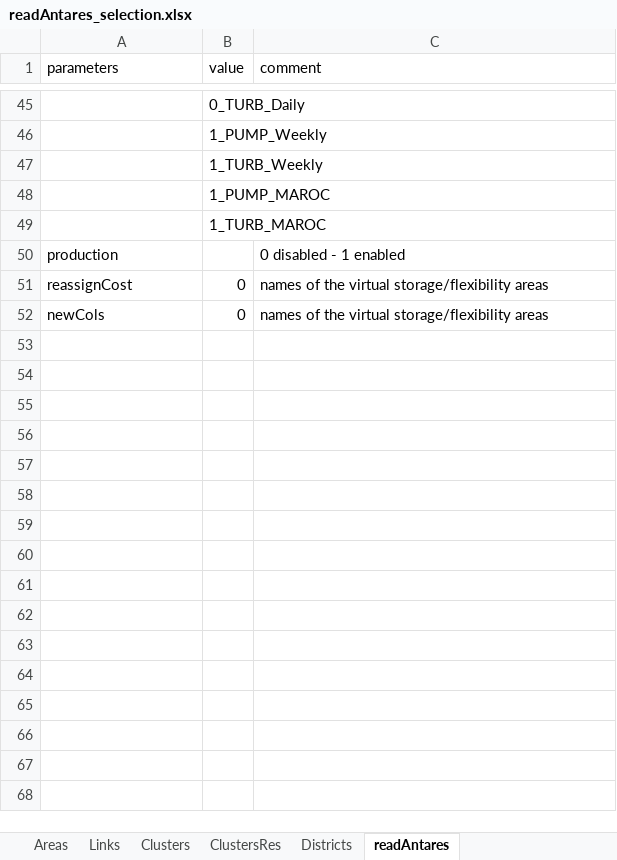
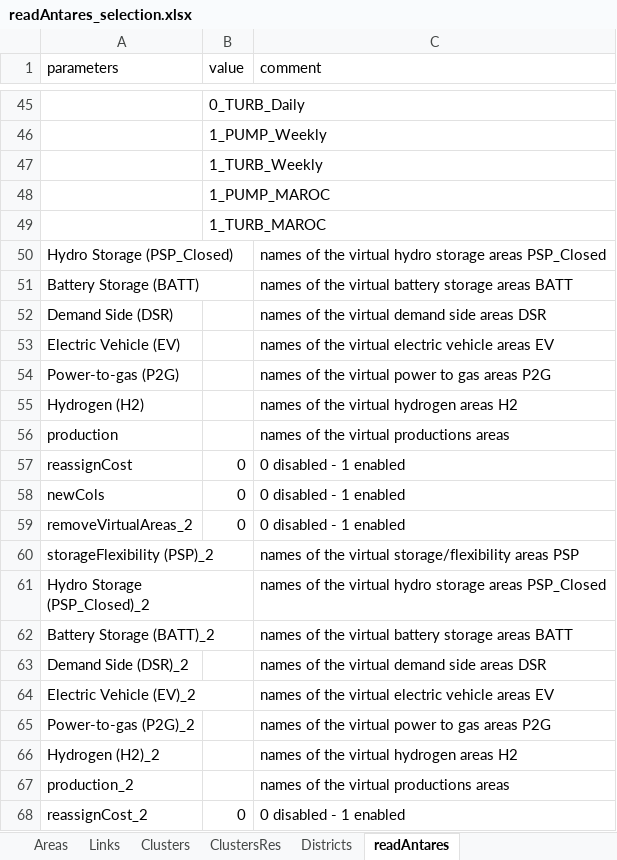
Before and after one commit to armhels/antaresVizMedTSO, an Excel workbook: inst/application/www/readAntares_selection.xlsx, sheet readAntares, drawn as a sheet; only a part is shown, gaps mark what is left out; values as stored, in another font and other column widths than the file's, no borders; addresses are those after the commit; the diff covers the shown part only; the diff names each change by its address in the sheet, - before the commit and + after, or states it on an @@ line.

Commit message:
read / write xlsx selection with new storage

```diff
--- a/inst/application/www/readAntares_selection.xlsx (sheet readAntares)
+++ b/inst/application/www/readAntares_selection.xlsx (sheet readAntares)
+row 50: Hydro Storage (PSP_Closed) |  | names of the virtual hydro storage areas PSP_Closed
+row 51: Battery Storage (BATT) |  | names of the virtual battery storage areas BATT
+row 52: Demand Side (DSR) |  | names of the virtual demand side areas DSR
+row 53: Electric Vehicle (EV) |  | names of the virtual electric vehicle areas EV
+row 54: Power-to-gas (P2G) |  | names of the virtual power to gas areas P2G
+row 55: Hydrogen (H2) |  | names of the virtual hydrogen areas H2
-C56 (comment): 0 disabled - 1 enabled
+C56 (comment): names of the virtual productions areas
-C57:C58 (comment): names of the virtual storage/flexibility areas
+C57:C58 (comment): 0 disabled - 1 enabled
+row 59: removeVirtualAreas_2 | 0 | 0 disabled - 1 enabled
+row 60: storageFlexibility (PSP)_2 |  | names of the virtual storage/flexibility areas PSP
+row 61: Hydro Storage (PSP_Closed)_2 |  | names of the virtual hydro storage areas PSP_Closed
+row 62: Battery Storage (BATT)_2 |  | names of the virtual battery storage areas BATT
+row 63: Demand Side (DSR)_2 |  | names of the virtual demand side areas DSR
+row 64: Electric Vehicle (EV)_2 |  | names of the virtual electric vehicle areas EV
+row 65: Power-to-gas (P2G)_2 |  | names of the virtual power to gas areas P2G
+row 66: Hydrogen (H2)_2 |  | names of the virtual hydrogen areas H2
+row 67: production_2 |  | names of the virtual productions areas
+row 68: reassignCost_2 | 0 | 0 disabled - 1 enabled
```
Also changed, not shown: 12 added rows and 3 edited cells elsewhere in this sheet, 10 other files.
